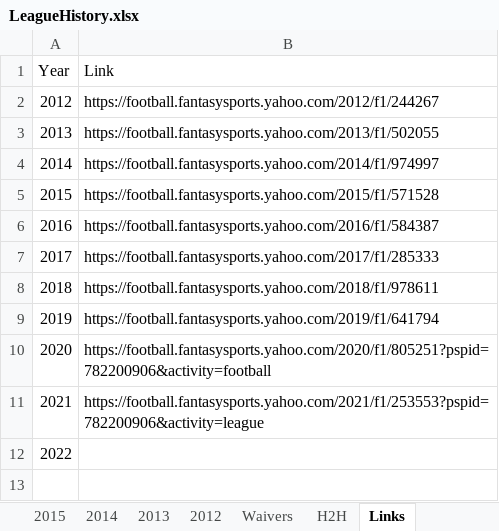
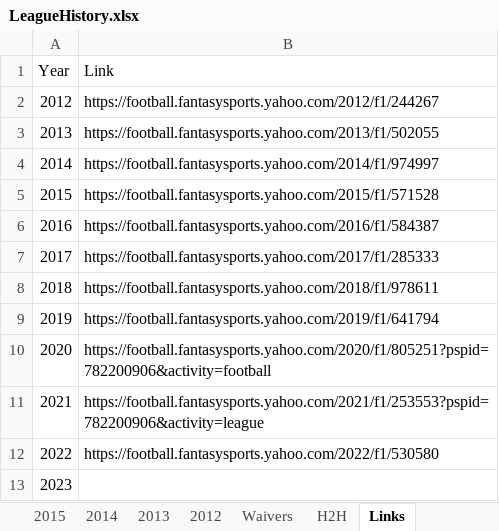
Before and after one commit to brenton72/Fantasy-Football, an Excel workbook: LeagueHistory.xlsx, sheet Links, drawn as a sheet; values as stored, in another font and other column widths than the file's, no borders; addresses are those after the commit; the diff names each change by its address in the sheet, - before the commit and + after, or states it on an @@ line.

```diff
--- a/LeagueHistory.xlsx (sheet Links)
+++ b/LeagueHistory.xlsx (sheet Links)
+row 12: 2022 | https://football.fantasysports.yahoo.com/2022/f1/530580
@@ column A (Year) renumbered from row 13 down @@
```
Also changed, not shown: other sheet tabs, 2020 Report/2020 summary.xlsx, 2022 Report/FF_2022.xlsx, 22 other files.
